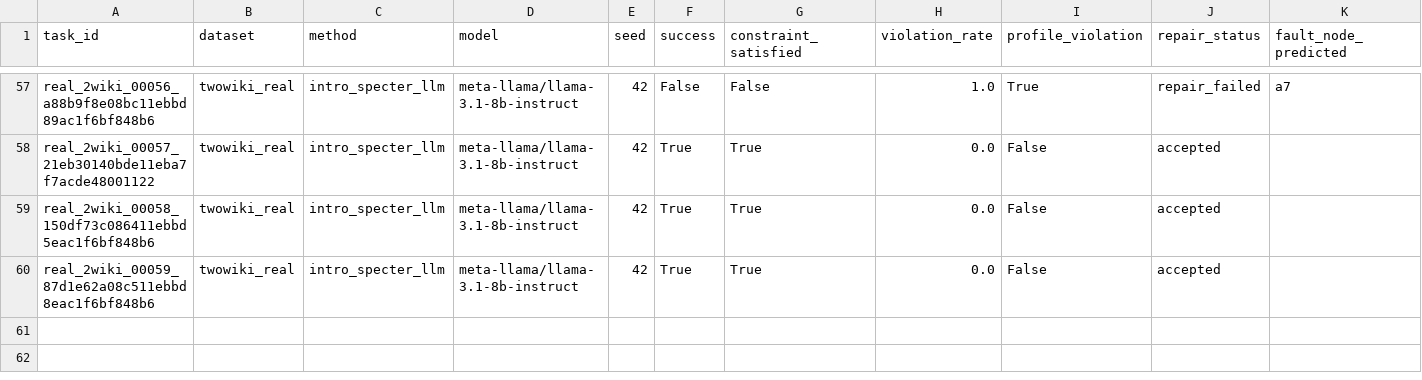
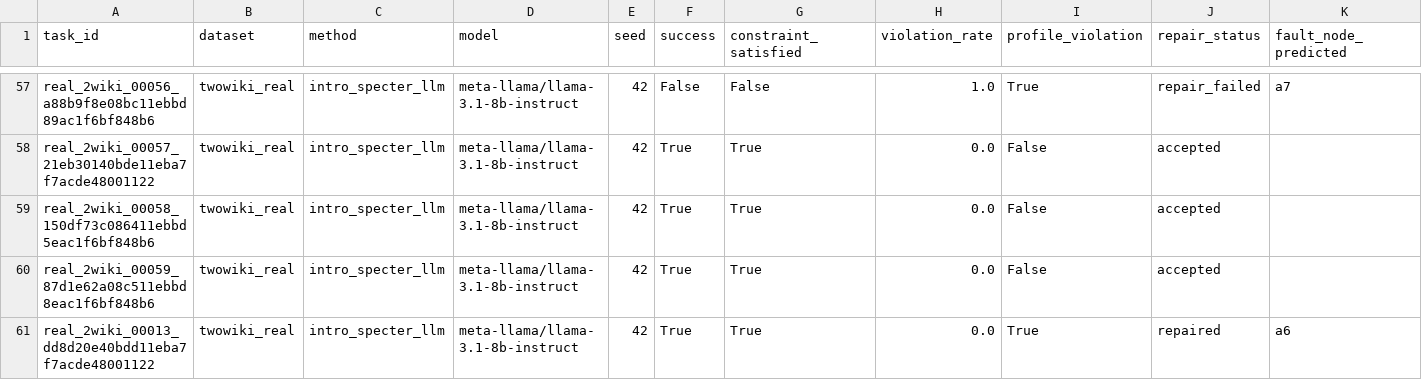
Before and after one commit to Jihan-5/Neurlips-Intro-Specter, a CSV file: outputs/real/spr/twowiki_real__llama-3.1-8b/twowiki_real__all__results_long.csv, drawn as a sheet; only a part is shown, gaps mark what is left out; rows hold the shown columns only; the diff names each change by its address in the sheet, - before the commit and + after, or states it on an @@ line.

Commit message:
Jazz E1 complete: 12 runnable SPR cells and generated tables

```diff
--- a/outputs/real/spr/twowiki_real__llama-3.1-8b/twowiki_real__all__results_long.csv
+++ b/outputs/real/spr/twowiki_real__llama-3.1-8b/twowiki_real__all__results_long.csv
+row 61: real_2wiki_00013_dd8d20e40bdd11eba7f7acde48001122 | twowiki_real | intro_specter_llm | meta-llama/llama-3.1-8b-instruct | 42 | True | True | 0.0 | True | repaired | a6
```
Also changed, not shown: outputs/real/spr/twowiki_real__llama-3.1-8b/twowiki_real__all__results_wide.csv, outputs/real/spr/twowiki_real__llama-3.1-8b/twowiki_real__all__summary.csv, 6 other files.
